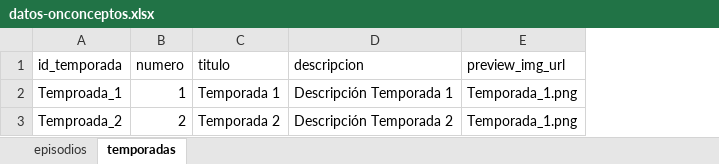
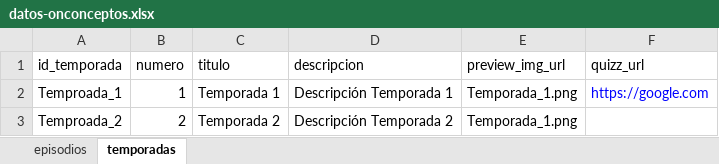
Before and after one commit to Angellomon/onco-ceptos, an Excel workbook: public/datos-onconceptos.xlsx, sheet temporadas, drawn as a sheet; values as stored, in another font and other column widths than the file's, no borders; the diff names each change by its address in the sheet, - before the commit and + after, or states it on an @@ line.

Commit message:
chore: update db

```diff
--- a/public/datos-onconceptos.xlsx (sheet temporadas)
+++ b/public/datos-onconceptos.xlsx (sheet temporadas)
+column F (quizz_url), row 2: https://google.com
```
